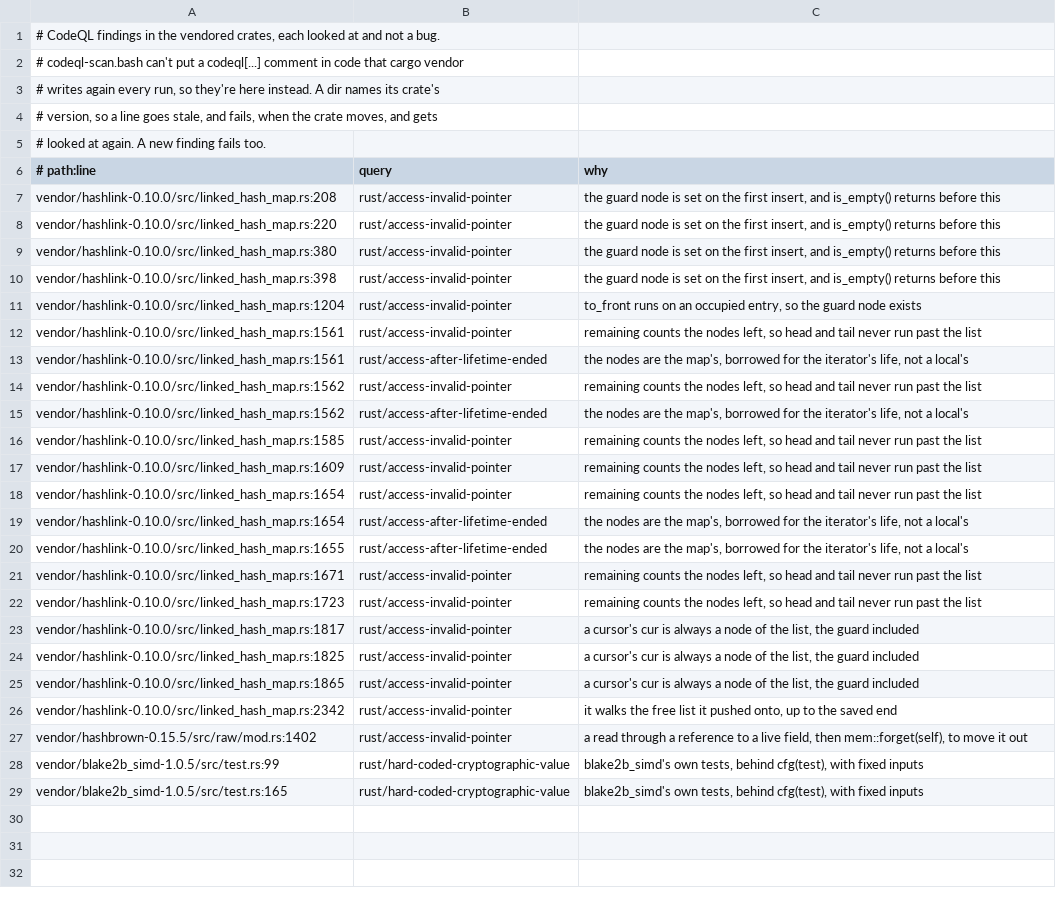
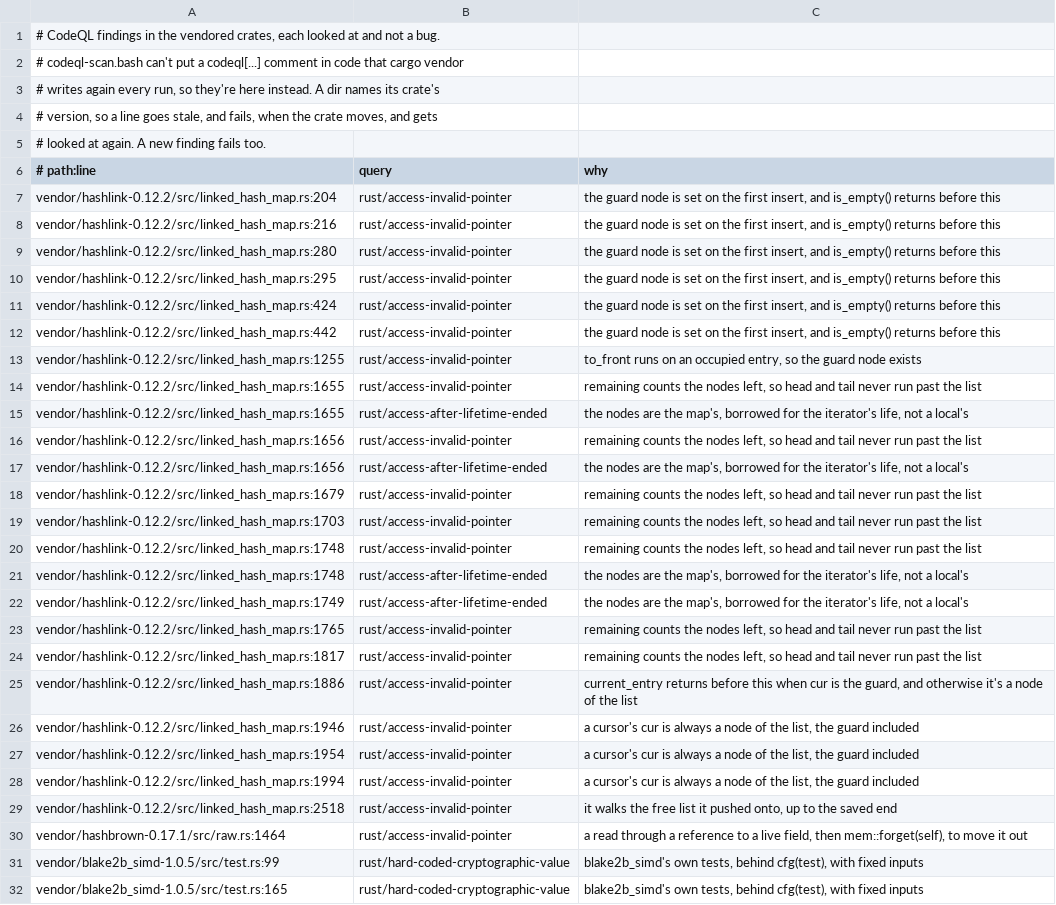
Before and after one commit to tukzedo/tukfs-hash, a TSV file: cicd/codeql/vendored-reviewed.tsv, drawn as a sheet; addresses are those after the commit; the diff names each change by its address in the sheet, - before the commit and + after, or states it on an @@ line.

Commit message:
codeql: review hashlink 0.12.2 and hashbrown 0.17.1

```diff
--- a/cicd/codeql/vendored-reviewed.tsv
+++ b/cicd/codeql/vendored-reviewed.tsv
-A7 (# path:line): vendor/hashlink-0.10.0/src/linked_hash_map.rs:208
+A7 (# path:line): vendor/hashlink-0.12.2/src/linked_hash_map.rs:204
-A8 (# path:line): vendor/hashlink-0.10.0/src/linked_hash_map.rs:220
+A8 (# path:line): vendor/hashlink-0.12.2/src/linked_hash_map.rs:216
-A9 (# path:line): vendor/hashlink-0.10.0/src/linked_hash_map.rs:380
+A9 (# path:line): vendor/hashlink-0.12.2/src/linked_hash_map.rs:280
-A10 (# path:line): vendor/hashlink-0.10.0/src/linked_hash_map.rs:398
+A10 (# path:line): vendor/hashlink-0.12.2/src/linked_hash_map.rs:295
+row 11: vendor/hashlink-0.12.2/src/linked_hash_map.rs:424 | rust/access-invalid-pointer | the guard node is set on the first insert, and is_empty() returns before this
+row 12: vendor/hashlink-0.12.2/src/linked_hash_map.rs:442 | rust/access-invalid-pointer | the guard node is set on the first insert, and is_empty() returns before this
-A13 (# path:line): vendor/hashlink-0.10.0/src/linked_hash_map.rs:1204
+A13 (# path:line): vendor/hashlink-0.12.2/src/linked_hash_map.rs:1255
-A14:A15 (# path:line): vendor/hashlink-0.10.0/src/linked_hash_map.rs:1561
+A14:A15 (# path:line): vendor/hashlink-0.12.2/src/linked_hash_map.rs:1655
-A16:A17 (# path:line): vendor/hashlink-0.10.0/src/linked_hash_map.rs:1562
+A16:A17 (# path:line): vendor/hashlink-0.12.2/src/linked_hash_map.rs:1656
-A18 (# path:line): vendor/hashlink-0.10.0/src/linked_hash_map.rs:1585
+A18 (# path:line): vendor/hashlink-0.12.2/src/linked_hash_map.rs:1679
-A19 (# path:line): vendor/hashlink-0.10.0/src/linked_hash_map.rs:1609
+A19 (# path:line): vendor/hashlink-0.12.2/src/linked_hash_map.rs:1703
-A20:A21 (# path:line): vendor/hashlink-0.10.0/src/linked_hash_map.rs:1654
+A20:A21 (# path:line): vendor/hashlink-0.12.2/src/linked_hash_map.rs:1748
-A22 (# path:line): vendor/hashlink-0.10.0/src/linked_hash_map.rs:1655
+A22 (# path:line): vendor/hashlink-0.12.2/src/linked_hash_map.rs:1749
-A23 (# path:line): vendor/hashlink-0.10.0/src/linked_hash_map.rs:1671
+A23 (# path:line): vendor/hashlink-0.12.2/src/linked_hash_map.rs:1765
-A24 (# path:line): vendor/hashlink-0.10.0/src/linked_hash_map.rs:1723
+A24 (# path:line): vendor/hashlink-0.12.2/src/linked_hash_map.rs:1817
+row 25: vendor/hashlink-0.12.2/src/linked_hash_map.rs:1886 | rust/access-invalid-pointer | current_entry returns before this when cur is the guard, and otherwise it's a node of the list
-A26 (# path:line): vendor/hashlink-0.10.0/src/linked_hash_map.rs:1817
+A26 (# path:line): vendor/hashlink-0.12.2/src/linked_hash_map.rs:1946
-A27 (# path:line): vendor/hashlink-0.10.0/src/linked_hash_map.rs:1825
+A27 (# path:line): vendor/hashlink-0.12.2/src/linked_hash_map.rs:1954
-A28 (# path:line): vendor/hashlink-0.10.0/src/linked_hash_map.rs:1865
+A28 (# path:line): vendor/hashlink-0.12.2/src/linked_hash_map.rs:1994
-A29 (# path:line): vendor/hashlink-0.10.0/src/linked_hash_map.rs:2342
+A29 (# path:line): vendor/hashlink-0.12.2/src/linked_hash_map.rs:2518
-A30 (# path:line): vendor/hashbrown-0.15.5/src/raw/mod.rs:1402
+A30 (# path:line): vendor/hashbrown-0.17.1/src/raw.rs:1464
```
Also changed, not shown: 1 other file.
